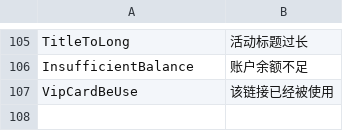
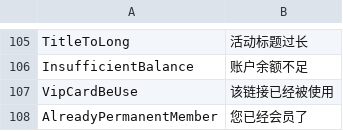
Before and after one commit to yy199595/acs, a CSV file: bin/XCode/XCode.csv, drawn as a sheet; only a part is shown, gaps mark what is left out.

```diff
--- a/bin/XCode/XCode.csv
+++ b/bin/XCode/XCode.csv
@@ -107 +107,2 @@ InsufficientBalance,账户余额不足
 VipCardBeUse,该链接已经被使用
+AlreadyPermanentMember,您已经会员了
```
Also changed, not shown: 35 other files.
